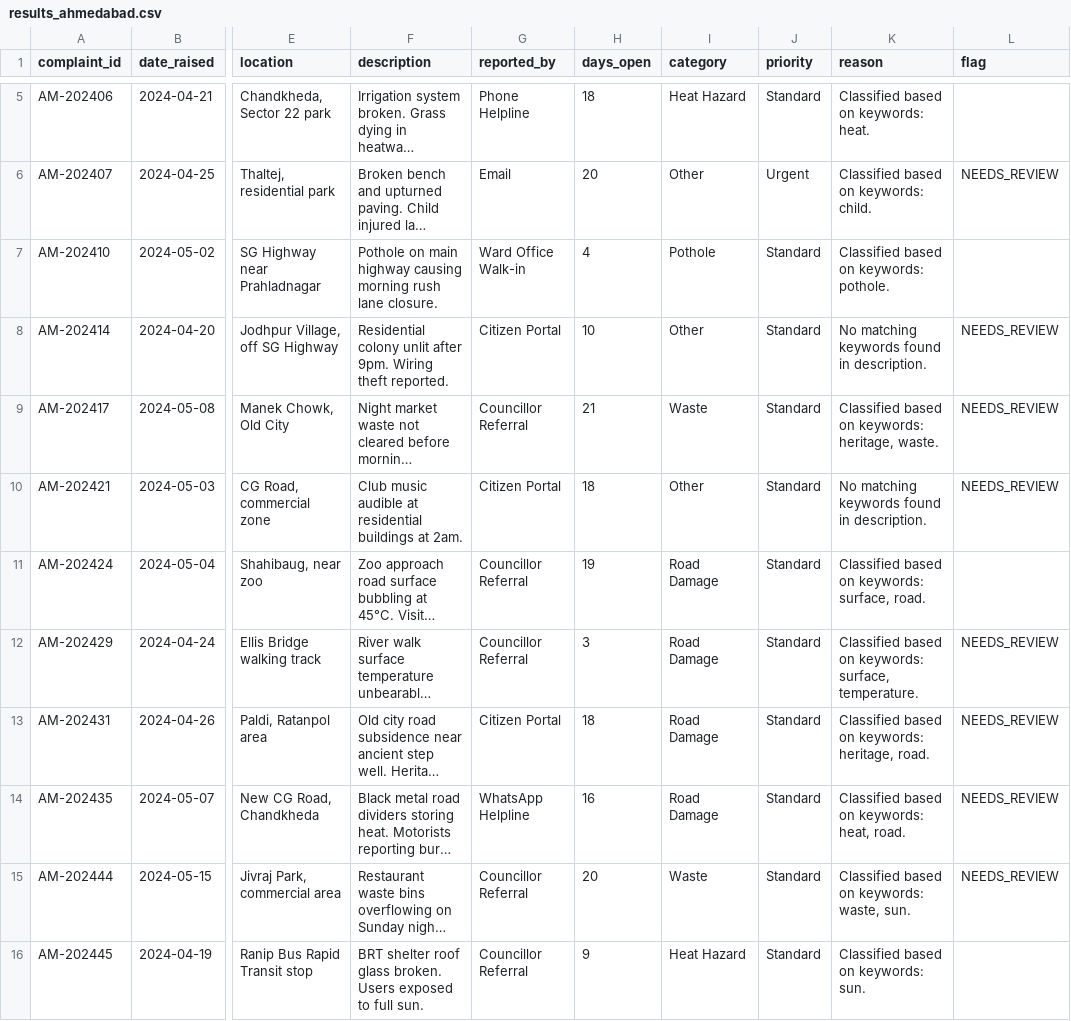
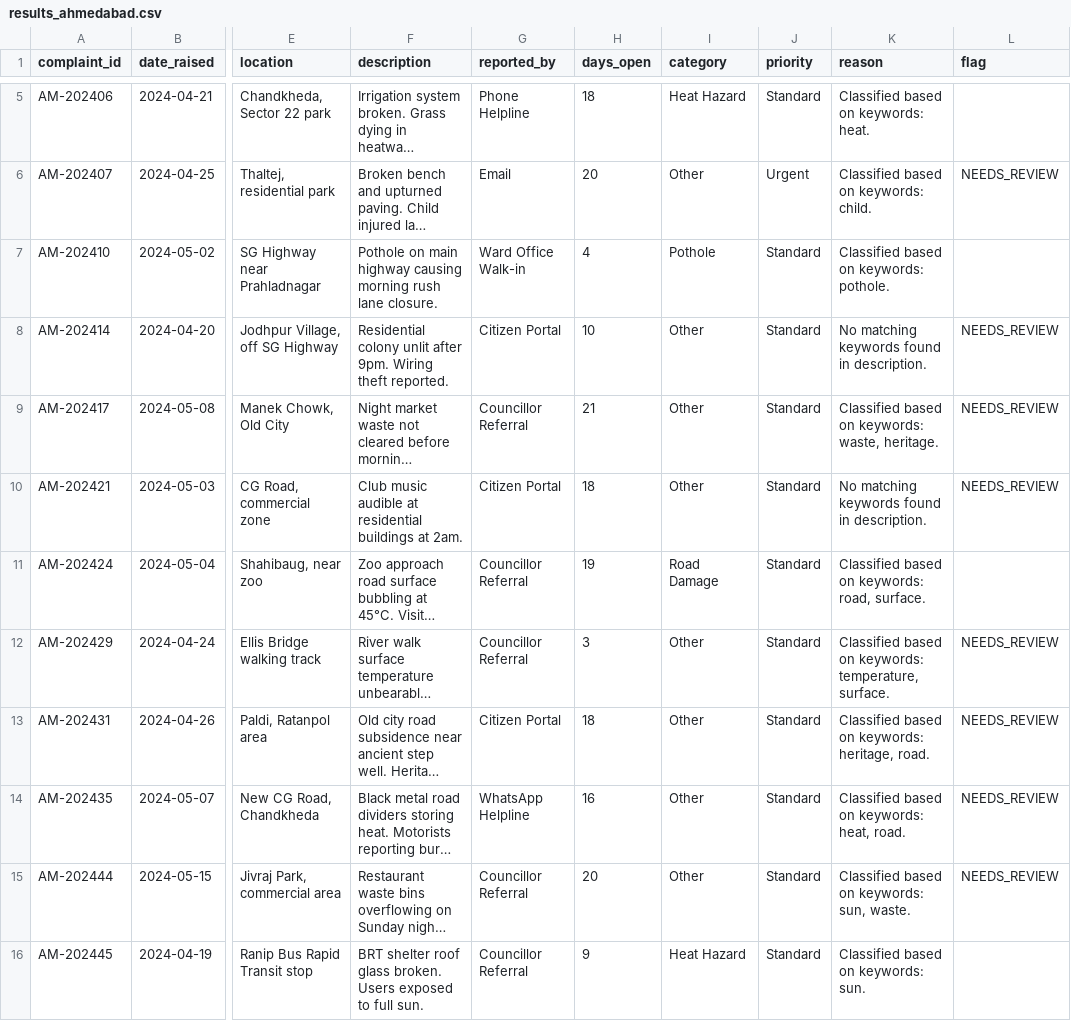
Before and after one commit to nasscomAI/prompt-to-production, a CSV file: uc-0a/results_ahmedabad.csv, drawn as a sheet; only a part is shown, gaps mark what is left out; long unchanged cells end in …; the diff names each change by its address in the sheet, - before the commit and + after, or states it on an @@ line.

Commit message:
UC-0A Fix confident classification on genuinely ambiguous complaints: script returned first match instead of Other -> changed ambiguous logic to set category to Other

```diff
--- a/uc-0a/results_ahmedabad.csv
+++ b/uc-0a/results_ahmedabad.csv
-I9 (category): Waste
+I9 (category): Other
-K9 (reason): …on keywords: heritage, waste.
+K9 (reason): …on keywords: waste, heritage.
-K11 (reason): Classified based on keywords: surface, road.
+K11 (reason): Classified based on keywords: road, surface.
-I12:I14 (category): Road Damage
+I12:I14 (category): Other
-K12 (reason): …on keywords: surface, temperature.
+K12 (reason): …on keywords: temperature, surface.
-I15 (category): Waste
+I15 (category): Other
-K15 (reason): Classified based on keywords: waste, sun.
+K15 (reason): Classified based on keywords: sun, waste.
```
Also changed, not shown: uc-0a/results_hyderabad.csv, uc-0a/results_kolkata.csv, 2 other files.
